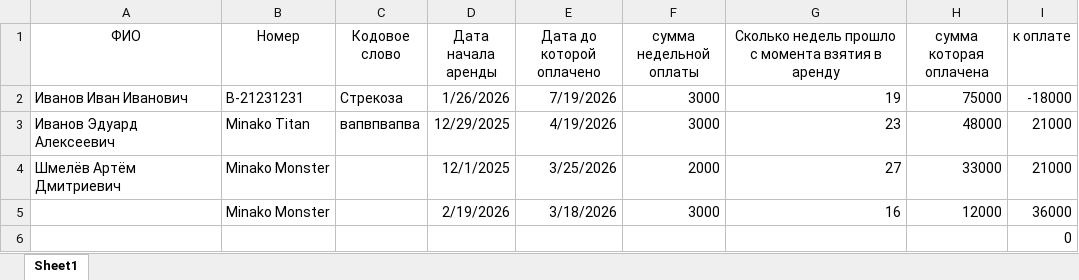
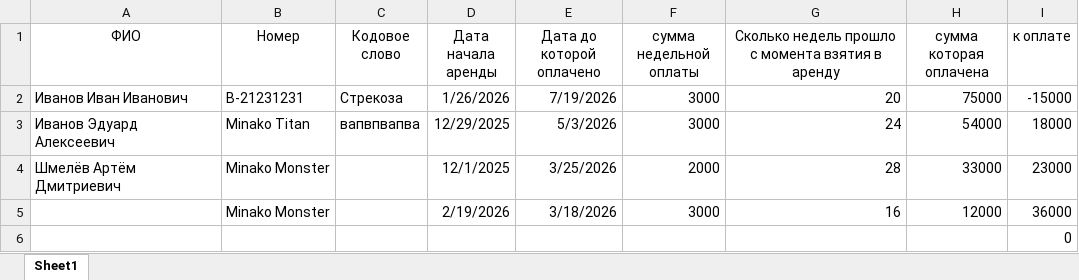
Before and after one commit to totmop736-gif/NEWSITE, an Excel workbook: Baza.xlsx, sheet Sheet1, drawn as a sheet; values as stored, in another font and other column widths than the file's, no borders; the diff names each change by its address in the sheet, - before the commit and + after, or states it on an @@ line.

Commit message:
ed

```diff
--- a/Baza.xlsx (sheet Sheet1)
+++ b/Baza.xlsx (sheet Sheet1)
-G2: 19
+G2: 20
-I2 (к оплате): -18000
+I2 (к оплате): -15000
-E3 (Дата до которой оплачено): 4/19/2026
+E3 (Дата до которой оплачено): 5/3/2026
-G3: 23
+G3: 24
-H3 (сумма которая оплачена): 48000
+H3 (сумма которая оплачена): 54000
-I3 (к оплате): 21000
+I3 (к оплате): 18000
-G4: 27
+G4: 28
-I4 (к оплате): 21000
+I4 (к оплате): 23000
```
